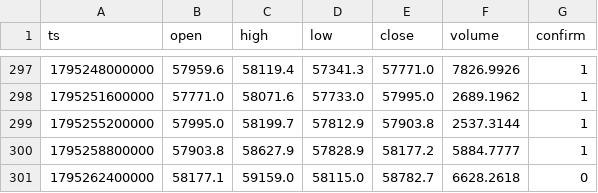
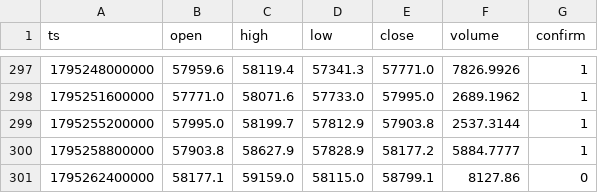
Before and after one commit to nguynquangdng12-sys/btc-data, a CSV file: data/btc_1h.csv, drawn as a sheet; only a part is shown, gaps mark what is left out.

```diff
--- a/data/btc_1h.csv
+++ b/data/btc_1h.csv
@@ -300,2 +300,2 @@ ts,open,high,low,close,volume,confirm
 1795258800000,57903.8,58627.9,57828.9,58177.2,5884.7777,1
-1795262400000,58177.1,59159.0,58115.0,58782.7,6628.2618,0
+1795262400000,58177.1,59159.0,58115.0,58799.1,8127.86,0
```
Also changed, not shown: data/btc_15m.csv, data/btc_1d.csv, 3 other files.
